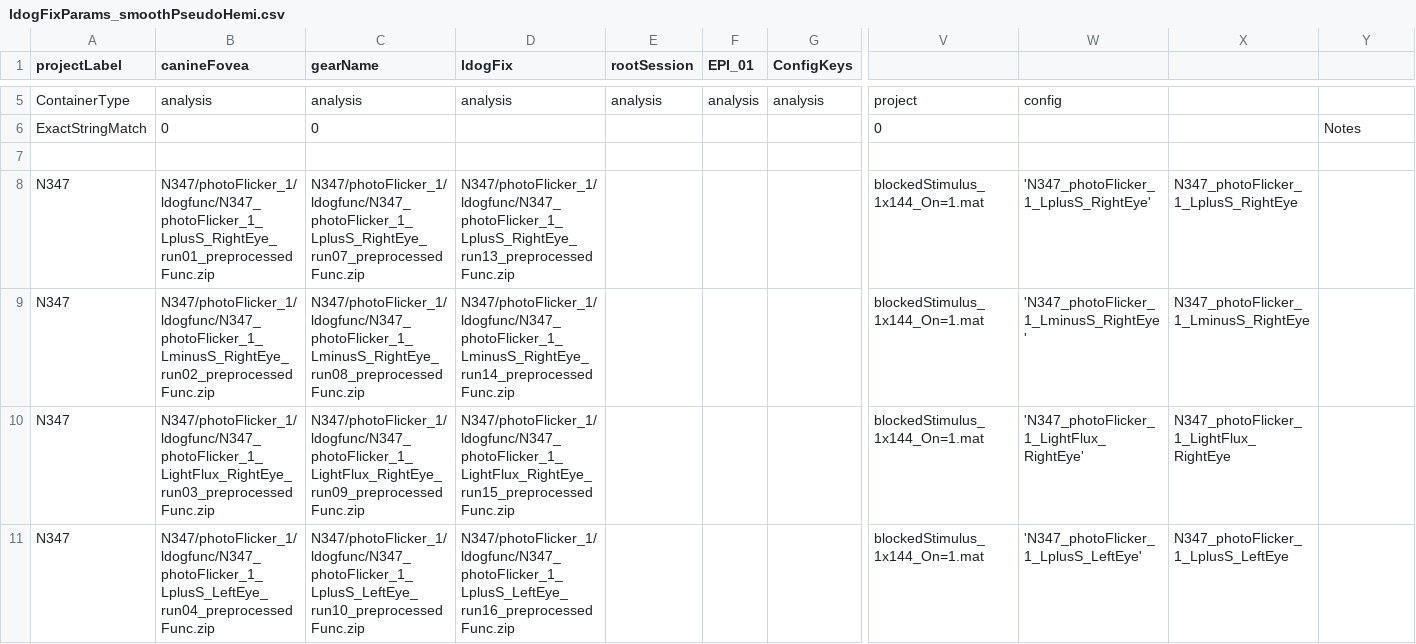
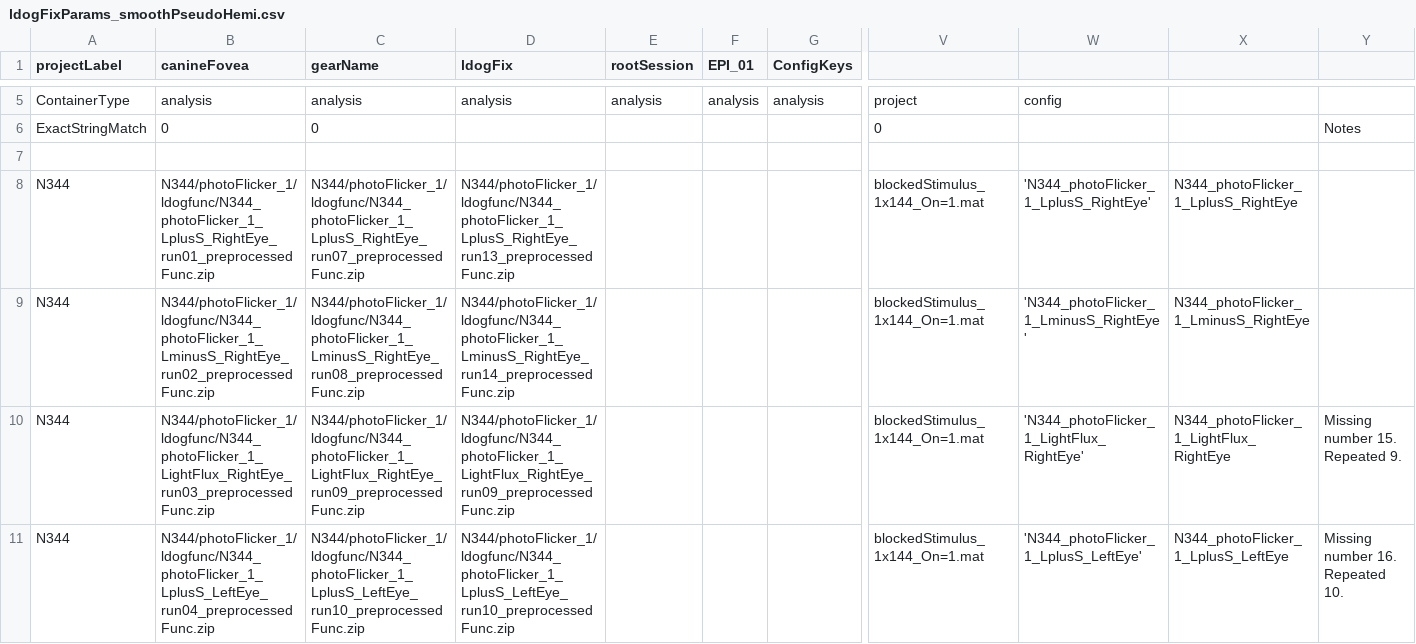
Before and after one commit to gkaguirrelab/mriLDOGAnalysis, a CSV file: submitGears/main/ldogFixParams_smoothPseudoHemi.csv, drawn as a sheet; only a part is shown, gaps mark what is left out; the shorter side is filled out with more unchanged rows; rows hold the shown columns only; the diff covers the shown part only; the diff names each change by its address in the sheet, - before the commit and + after, or states it on an @@ line.

```diff
--- a/submitGears/main/ldogFixParams_smoothPseudoHemi.csv
+++ b/submitGears/main/ldogFixParams_smoothPseudoHemi.csv
+row 8: N344 | N344/photoFlicker_1/ldogfunc/N344_photoFlicker_1_LplusS_RightEye_run01_preprocessedFunc.zip | N344/photoFlicker_1/ldogfunc/N344_photoFlicker_1_LplusS_RightEye_run07_preprocessedFunc.zip | N344/photoFlicker_1/ldogfunc/N344_photoFlicker_1_LplusS_RightEye_run13_preprocessedFunc.zip |  |  |  | blockedStimulus_1x144_On=1.mat | 'N344_photoFlicker_1_LplusS_RightEye' | N344_photoFlicker_1_LplusS_RightEye
+row 9: N344 | N344/photoFlicker_1/ldogfunc/N344_photoFlicker_1_LminusS_RightEye_run02_preprocessedFunc.zip | N344/photoFlicker_1/ldogfunc/N344_photoFlicker_1_LminusS_RightEye_run08_preprocessedFunc.zip | N344/photoFlicker_1/ldogfunc/N344_photoFlicker_1_LminusS_RightEye_run14_preprocessedFunc.zip |  |  |  | blockedStimulus_1x144_On=1.mat | 'N344_photoFlicker_1_LminusS_RightEye' | N344_photoFlicker_1_LminusS_RightEye
+row 10: N344 | N344/photoFlicker_1/ldogfunc/N344_photoFlicker_1_LightFlux_RightEye_run03_preprocessedFunc.zip | N344/photoFlicker_1/ldogfunc/N344_photoFlicker_1_LightFlux_RightEye_run09_preprocessedFunc.zip | N344/photoFlicker_1/ldogfunc/N344_photoFlicker_1_LightFlux_RightEye_run09_preprocessedFunc.zip |  |  |  | blockedStimulus_1x144_On=1.mat | 'N344_photoFlicker_1_LightFlux_RightEye' | N344_photoFlicker_1_LightFlux_RightEye | Missing number 15. Repeated 9.
+row 11: N344 | N344/photoFlicker_1/ldogfunc/N344_photoFlicker_1_LplusS_LeftEye_run04_preprocessedFunc.zip | N344/photoFlicker_1/ldogfunc/N344_photoFlicker_1_LplusS_LeftEye_run10_preprocessedFunc.zip | N344/photoFlicker_1/ldogfunc/N344_photoFlicker_1_LplusS_LeftEye_run10_preprocessedFunc.zip |  |  |  | blockedStimulus_1x144_On=1.mat | 'N344_photoFlicker_1_LplusS_LeftEye' | N344_photoFlicker_1_LplusS_LeftEye | Missing number 16. Repeated 10.
```
Also changed, not shown: 3 added rows and 1 edited cell elsewhere in this file, submitGears/main/ldogForwardModel_mtSinai_photoFlicker_ROIs.csv, 2 other files.
